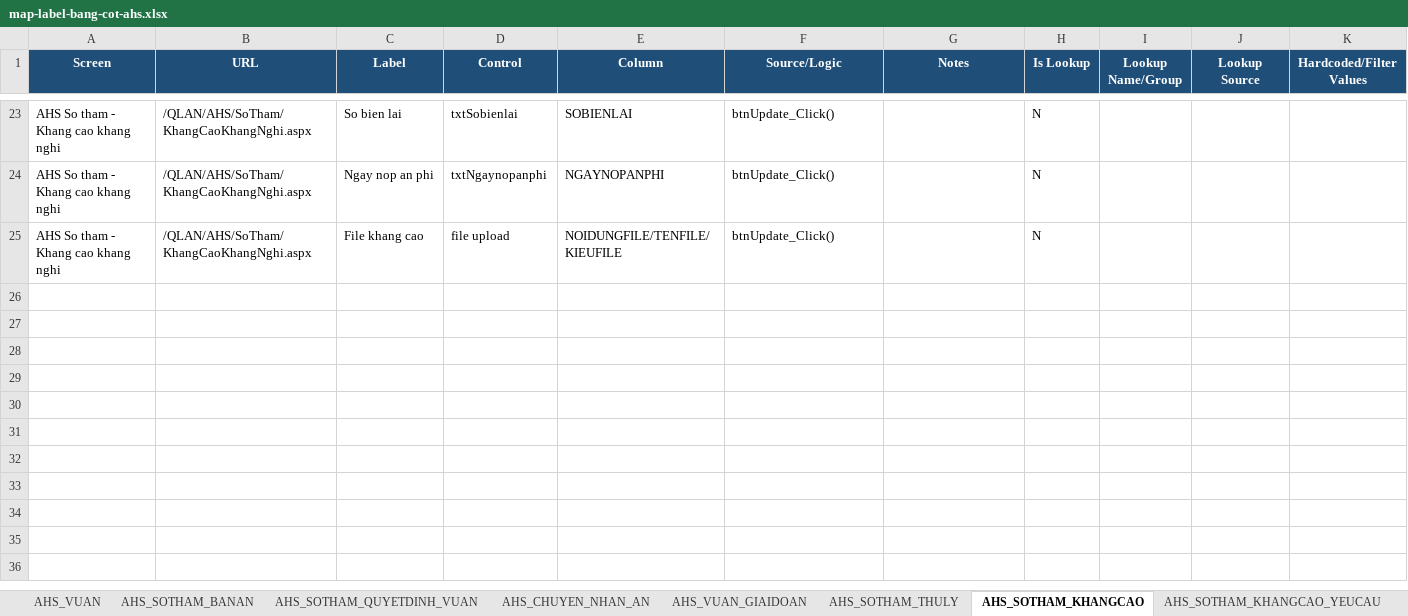
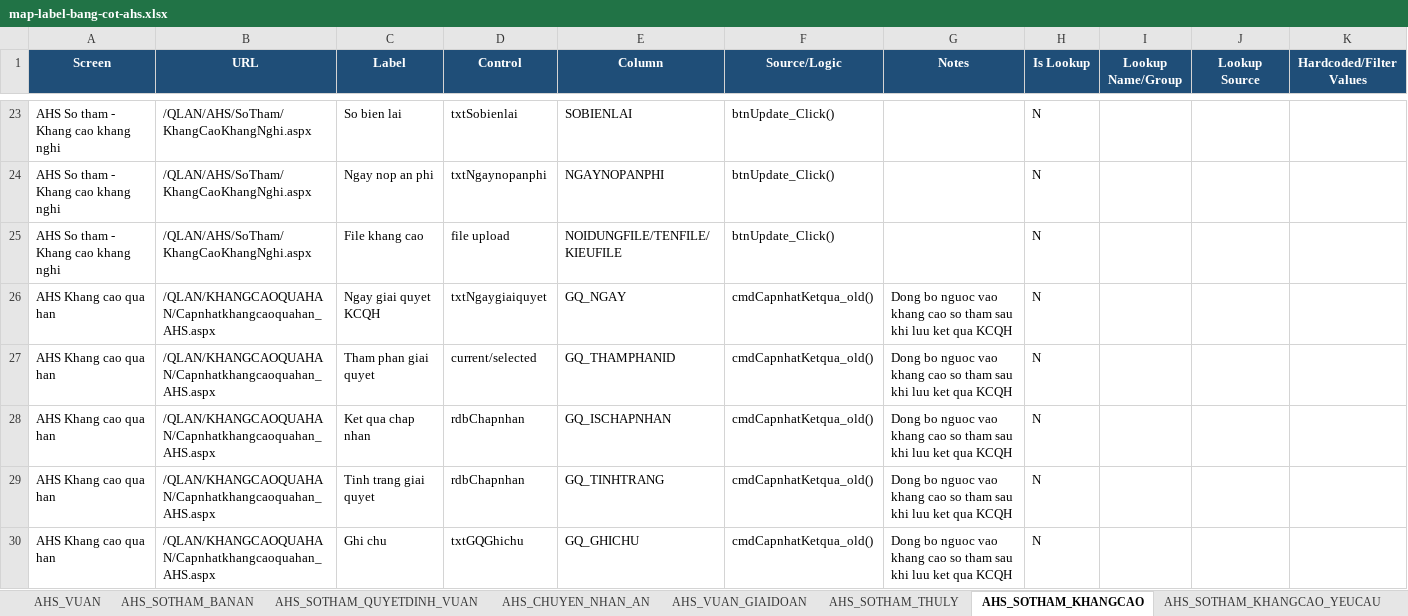
Before and after one commit to thuynt5853/gscm_app_nghiencuu, an Excel workbook: docs/map-label-bang-cot-ahs.xlsx, sheet AHS_SOTHAM_KHANGCAO, drawn as a sheet; only a part is shown, gaps mark what is left out; values as stored, in another font and other column widths than the file's, no borders; the diff names each change by its address in the sheet, - before the commit and + after, or states it on an @@ line.

```diff
--- a/docs/map-label-bang-cot-ahs.xlsx (sheet AHS_SOTHAM_KHANGCAO)
+++ b/docs/map-label-bang-cot-ahs.xlsx (sheet AHS_SOTHAM_KHANGCAO)
+row 26: AHS Khang cao qua han | /QLAN/KHANGCAOQUAHAN/Capnhatkhangcaoquahan_AHS.aspx | Ngay giai quyet KCQH | txtNgaygiaiquyet | GQ_NGAY | cmdCapnhatKetqua_old() | Dong bo nguoc vao khang cao so tham sau khi luu ket qua KCQH | N
+row 27: AHS Khang cao qua han | /QLAN/KHANGCAOQUAHAN/Capnhatkhangcaoquahan_AHS.aspx | Tham phan giai quyet | current/selected | GQ_THAMPHANID | cmdCapnhatKetqua_old() | Dong bo nguoc vao khang cao so tham sau khi luu ket qua KCQH | N
+row 28: AHS Khang cao qua han | /QLAN/KHANGCAOQUAHAN/Capnhatkhangcaoquahan_AHS.aspx | Ket qua chap nhan | rdbChapnhan | GQ_ISCHAPNHAN | cmdCapnhatKetqua_old() | Dong bo nguoc vao khang cao so tham sau khi luu ket qua KCQH | N
+row 29: AHS Khang cao qua han | /QLAN/KHANGCAOQUAHAN/Capnhatkhangcaoquahan_AHS.aspx | Tinh trang giai quyet | rdbChapnhan | GQ_TINHTRANG | cmdCapnhatKetqua_old() | Dong bo nguoc vao khang cao so tham sau khi luu ket qua KCQH | N
+row 30: AHS Khang cao qua han | /QLAN/KHANGCAOQUAHAN/Capnhatkhangcaoquahan_AHS.aspx | Ghi chu | txtGQGhichu | GQ_GHICHU | cmdCapnhatKetqua_old() | Dong bo nguoc vao khang cao so tham sau khi luu ket qua KCQH | N
```
Also changed, not shown: sheet AHS_NGUOITHAMGIATOTUNG, sheet AHS_THAMPHANGIAIQUYET, sheet AHS_FILE, sheet STPT_QUANLY_SOTHULY, sheet LICHSU_XOA_SOTHULY, sheet AHS_NGUOITHAMGIATOTUNG_TUCACH, 6 more sheets, other sheet tabs, 1 other file.
